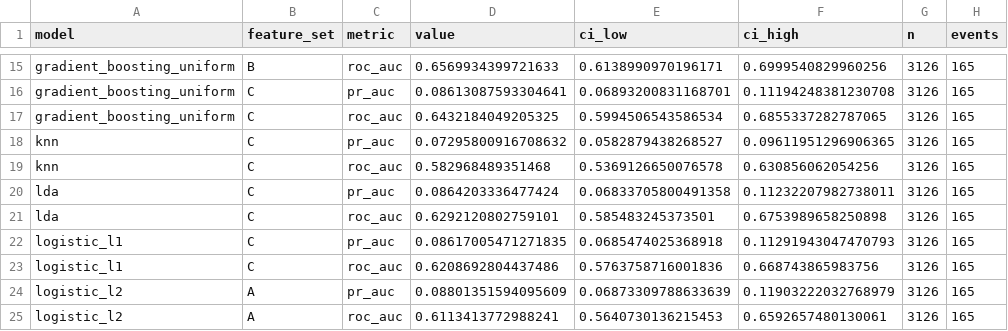
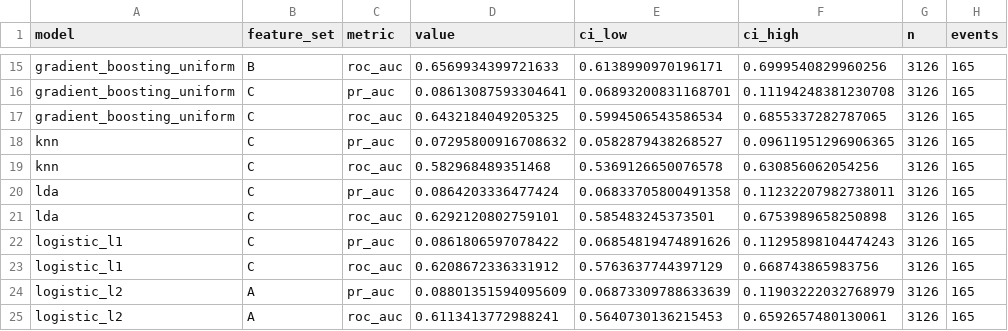
Before and after one commit to Kelvin364/Antanental_risk_model, a CSV file: outputs/tables/model_performance.csv, drawn as a sheet; only a part is shown, gaps mark what is left out.

```diff
--- a/outputs/tables/model_performance.csv
+++ b/outputs/tables/model_performance.csv
@@ -21,4 +21,4 @@ lda,C,pr_auc,0.0864203336477424,0.06833705800491358,0.11232207982738011,3126,165
 lda,C,roc_auc,0.6292120802759101,0.585483245373501,0.6753989658250898,3126,165
-logistic_l1,C,pr_auc,0.08617005471271835,0.0685474025368918,0.11291943047470793,3126,165
-logistic_l1,C,roc_auc,0.6208692804437486,0.5763758716001836,0.668743865983756,3126,165
+logistic_l1,C,pr_auc,0.0861806597078422,0.06854819474891626,0.11295898104474243,3126,165
+logistic_l1,C,roc_auc,0.6208672336331912,0.5763637744397129,0.668743865983756,3126,165
 logistic_l2,A,pr_auc,0.08801351594095609,0.06873309788633639,0.11903222032768979,3126,165
```
Also changed, not shown: outputs/tables/cv_fold_metrics.csv, outputs/tables/learning_curve.csv, 12 other files.
